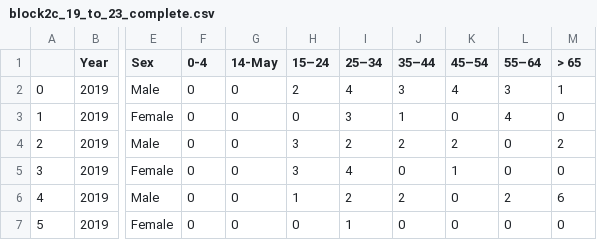
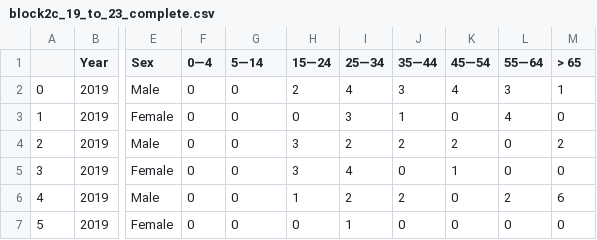
Before and after one commit to JpCurada/omdena-kaduna-tb-project, a CSV file: datasets/block2c_19_to_23_complete.csv, drawn as a sheet; only a part is shown, gaps mark what is left out; the diff names each change by its address in the sheet, - before the commit and + after, or states it on an @@ line.

```diff
--- a/datasets/block2c_19_to_23_complete.csv
+++ b/datasets/block2c_19_to_23_complete.csv
-F1: 0-4
+F1: 0—4
-G1: 14-May
+G1: 5—14
-H1: 15–24
+H1: 15—24
-I1: 25–34
+I1: 25—34
-J1: 35–44
+J1: 35—44
-K1: 45–54
+K1: 45—54
-L1: 55–64
+L1: 55—64
```
Also changed, not shown: datasets/block2b_19_to_23_complete.csv, datasets/block2d_19_to_23_complete.csv.
